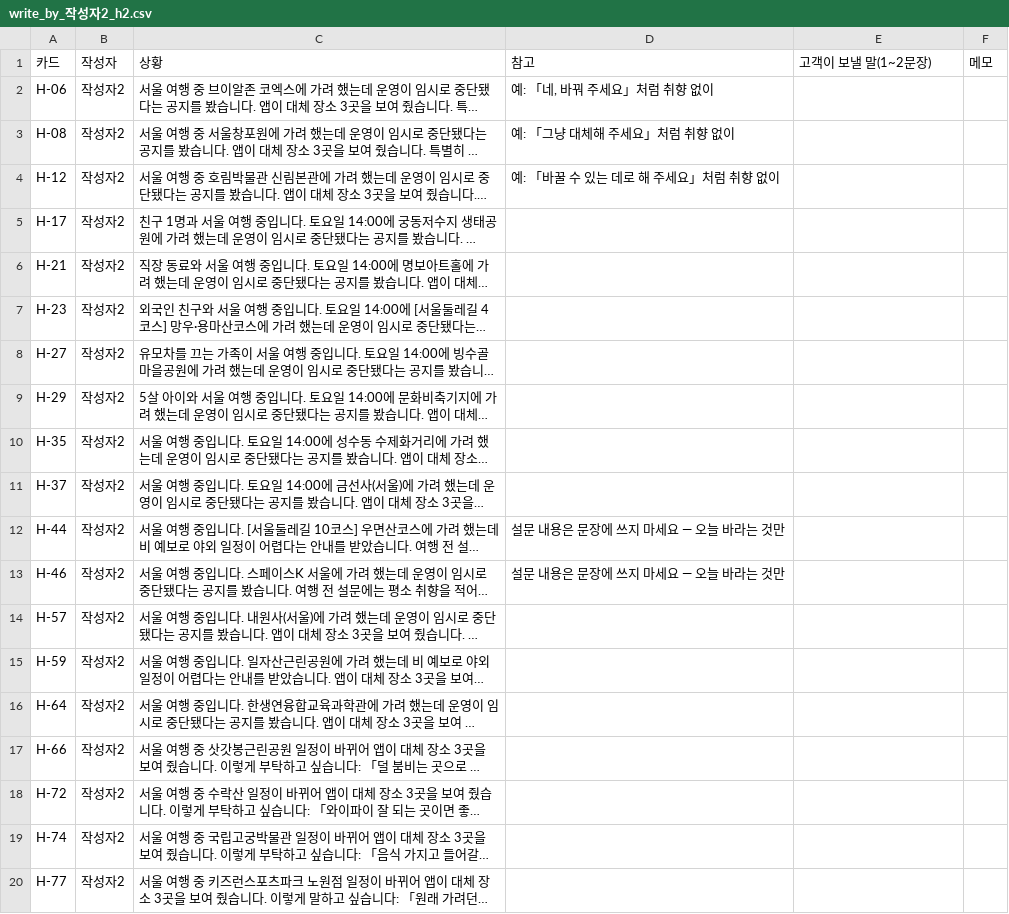
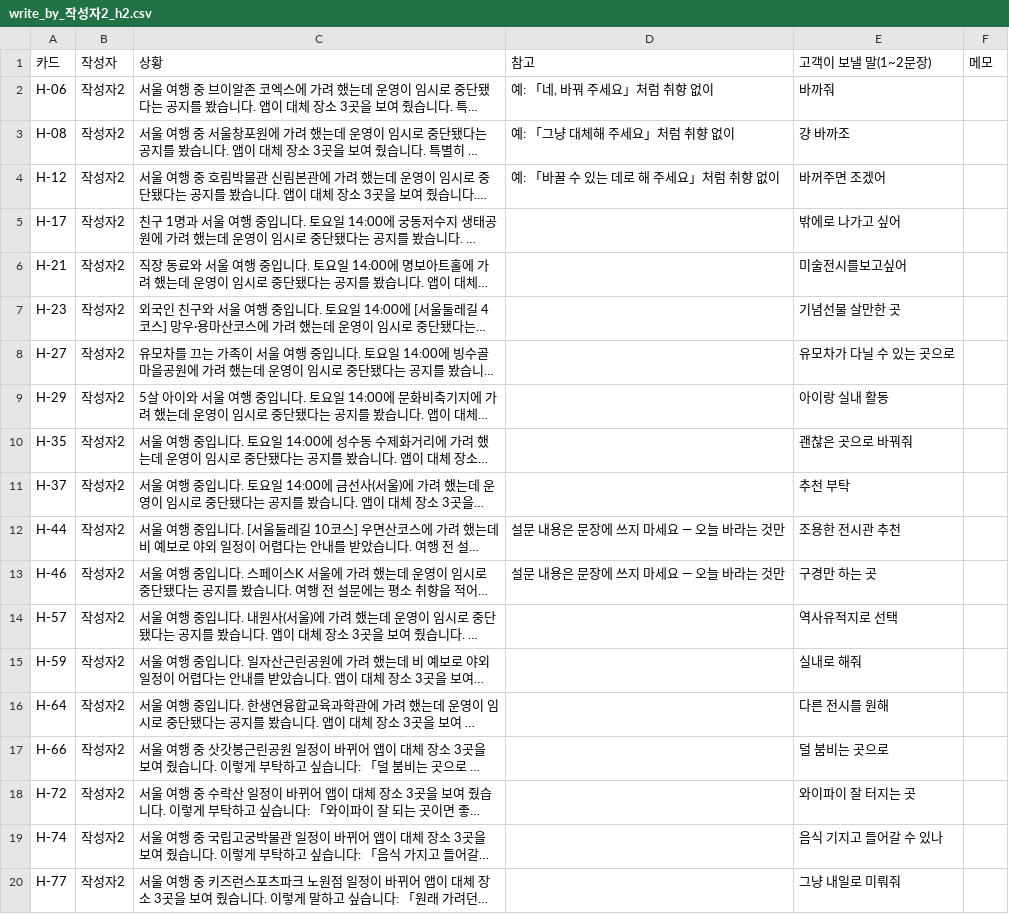
Before and after one commit to SKNETWORKS-FAMILY-AICAMP/SKN32-FINAL-6TEAM, a CSV file: final_project_cs/eval/situation_cards/write_by_작성자2_h2.csv, drawn as a sheet; long unchanged cells end in …; the diff names each change by its address in the sheet, - before the commit and + after, or states it on an @@ line.

```diff
--- a/final_project_cs/eval/situation_cards/write_by_작성자2_h2.csv
+++ b/final_project_cs/eval/situation_cards/write_by_작성자2_h2.csv
-E2 (고객이 보낼 말(1~2문장)): (empty)
+E2 (고객이 보낼 말(1~2문장)): 바까줘
-E3 (고객이 보낼 말(1~2문장)): (empty)
+E3 (고객이 보낼 말(1~2문장)): 걍 바까조
-E4 (고객이 보낼 말(1~2문장)): (empty)
+E4 (고객이 보낼 말(1~2문장)): 바꺼주면 조겠어
-E5 (고객이 보낼 말(1~2문장)): (empty)
+E5 (고객이 보낼 말(1~2문장)): 밖에로 나가고 싶어
-E6 (고객이 보낼 말(1~2문장)): (empty)
+E6 (고객이 보낼 말(1~2문장)): 미술전시를보고싶어
-E7 (고객이 보낼 말(1~2문장)): (empty)
+E7 (고객이 보낼 말(1~2문장)): 기념선물 살만한 곳
-E8 (고객이 보낼 말(1~2문장)): (empty)
+E8 (고객이 보낼 말(1~2문장)): 유모차가 다닐 수 있는 곳으로
-E9 (고객이 보낼 말(1~2문장)): (empty)
+E9 (고객이 보낼 말(1~2문장)): 아이랑 실내 활동
-E10 (고객이 보낼 말(1~2문장)): (empty)
+E10 (고객이 보낼 말(1~2문장)): 괜찮은 곳으로 바꿔줘
-E11 (고객이 보낼 말(1~2문장)): (empty)
+E11 (고객이 보낼 말(1~2문장)): 추천 부탁
-E12 (고객이 보낼 말(1~2문장)): (empty)
+E12 (고객이 보낼 말(1~2문장)): 조용한 전시관 추천
-E13 (고객이 보낼 말(1~2문장)): (empty)
+E13 (고객이 보낼 말(1~2문장)): 구경만 하는 곳
-E14 (고객이 보낼 말(1~2문장)): (empty)
+E14 (고객이 보낼 말(1~2문장)): 역사유적지로 선택
-E15 (고객이 보낼 말(1~2문장)): (empty)
+E15 (고객이 보낼 말(1~2문장)): 실내로 해줘
-E16 (고객이 보낼 말(1~2문장)): (empty)
+E16 (고객이 보낼 말(1~2문장)): 다른 전시를 원해
-E17 (고객이 보낼 말(1~2문장)): (empty)
+E17 (고객이 보낼 말(1~2문장)): 덜 붐비는 곳으로
-E18 (고객이 보낼 말(1~2문장)): (empty)
+E18 (고객이 보낼 말(1~2문장)): 와이파이 잘 터지는 곳
-E19 (고객이 보낼 말(1~2문장)): (empty)
+E19 (고객이 보낼 말(1~2문장)): 음식 기지고 들어갈 수 있나
-E20 (고객이 보낼 말(1~2문장)): (empty)
+E20 (고객이 보낼 말(1~2문장)): 그냥 내일로 미뤄줘
```
Also changed, not shown: final_project_cs/eval/situation_cards/write_by_작성자1_h2.csv, 45 other files.
